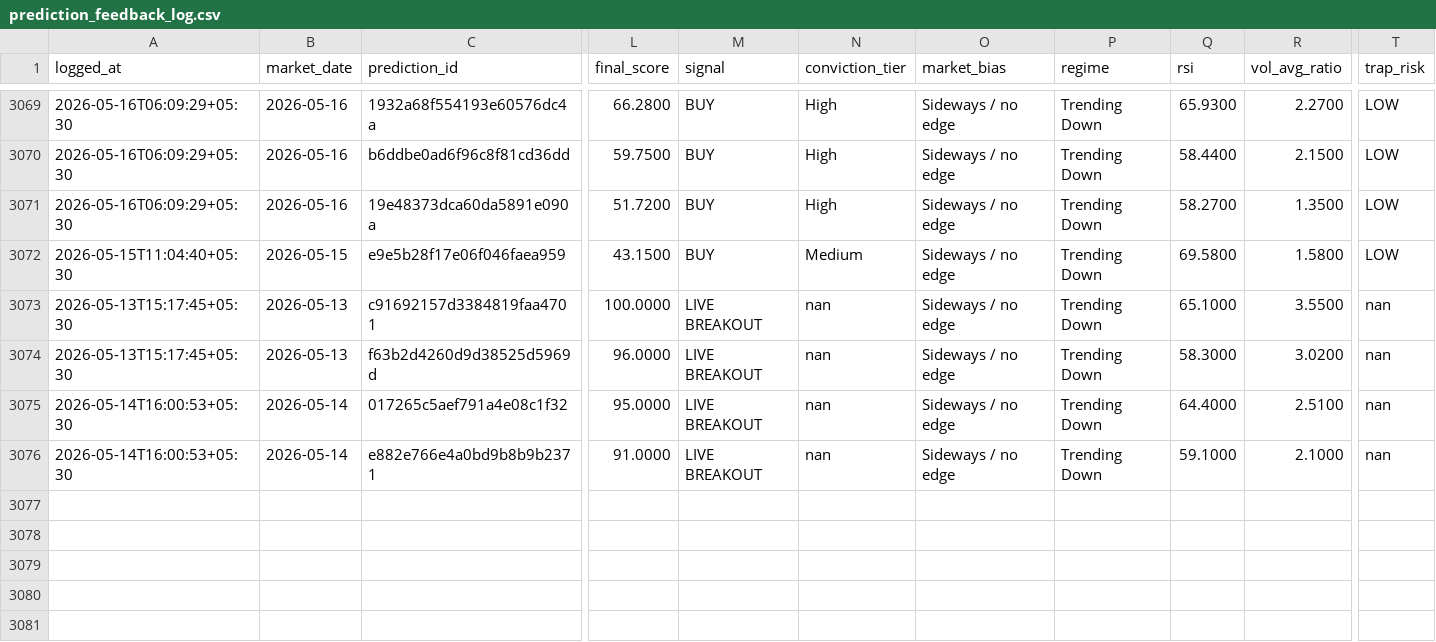
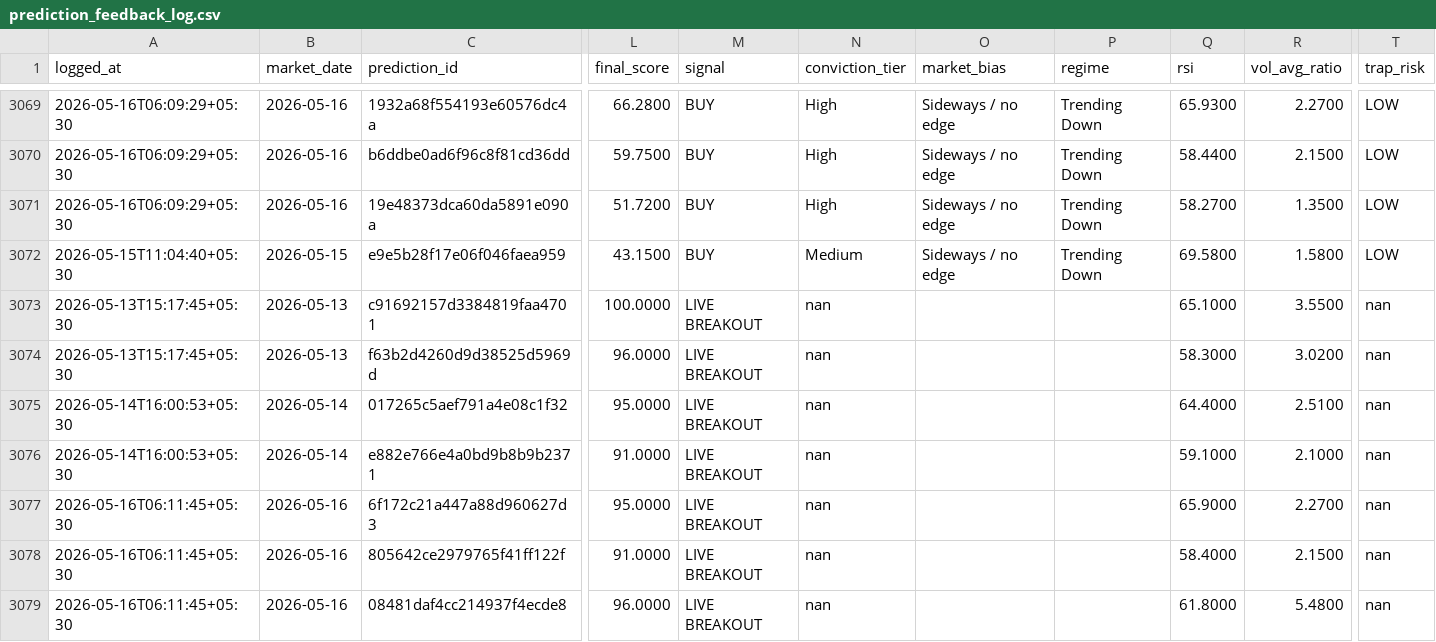
Before and after one commit to Hritvik69/nse-sentinel_MAX_, a CSV file: data/prediction_feedback_log.csv, drawn as a sheet; only a part is shown, gaps mark what is left out; rows hold the shown columns only; the diff names each change by its address in the sheet, - before the commit and + after, or states it on an @@ line.

Commit message:
auto: update data/prediction_feedback_log.csv

```diff
--- a/data/prediction_feedback_log.csv
+++ b/data/prediction_feedback_log.csv
-O3073:O3076 (market_bias): Sideways / no edge
+O3073:O3076 (market_bias): (empty)
-P3073:P3076 (regime): Trending Down
+P3073:P3076 (regime): (empty)
+row 3077: 2026-05-16T06:11:45+05:30 | 2026-05-16 | 6f172c21a447a88d960627d3 | 95.0000 | LIVE BREAKOUT | nan |  |  | 65.9000 | 2.2700 | nan
+row 3078: 2026-05-16T06:11:45+05:30 | 2026-05-16 | 805642ce2979765f41ff122f | 91.0000 | LIVE BREAKOUT | nan |  |  | 58.4000 | 2.1500 | nan
+row 3079: 2026-05-16T06:11:45+05:30 | 2026-05-16 | 08481daf4cc214937f4ecde8 | 96.0000 | LIVE BREAKOUT | nan |  |  | 61.8000 | 5.4800 | nan
```
